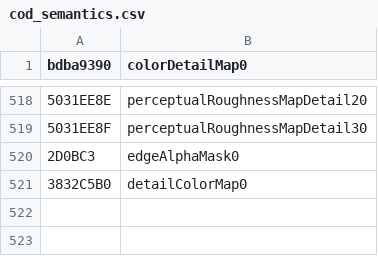
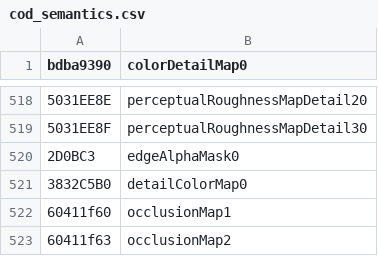
Before and after one commit to defaultactor/cod-name-db, a CSV file: csv/cod_semantics.csv, drawn as a sheet; only a part is shown, gaps mark what is left out; the diff names each change by its address in the sheet, - before the commit and + after, or states it on an @@ line.

Commit message:
occlusionMap1 & occlusionMap2

```diff
--- a/csv/cod_semantics.csv
+++ b/csv/cod_semantics.csv
+row 522: 60411f60 | occlusionMap1
+row 523: 60411f63 | occlusionMap2
```
